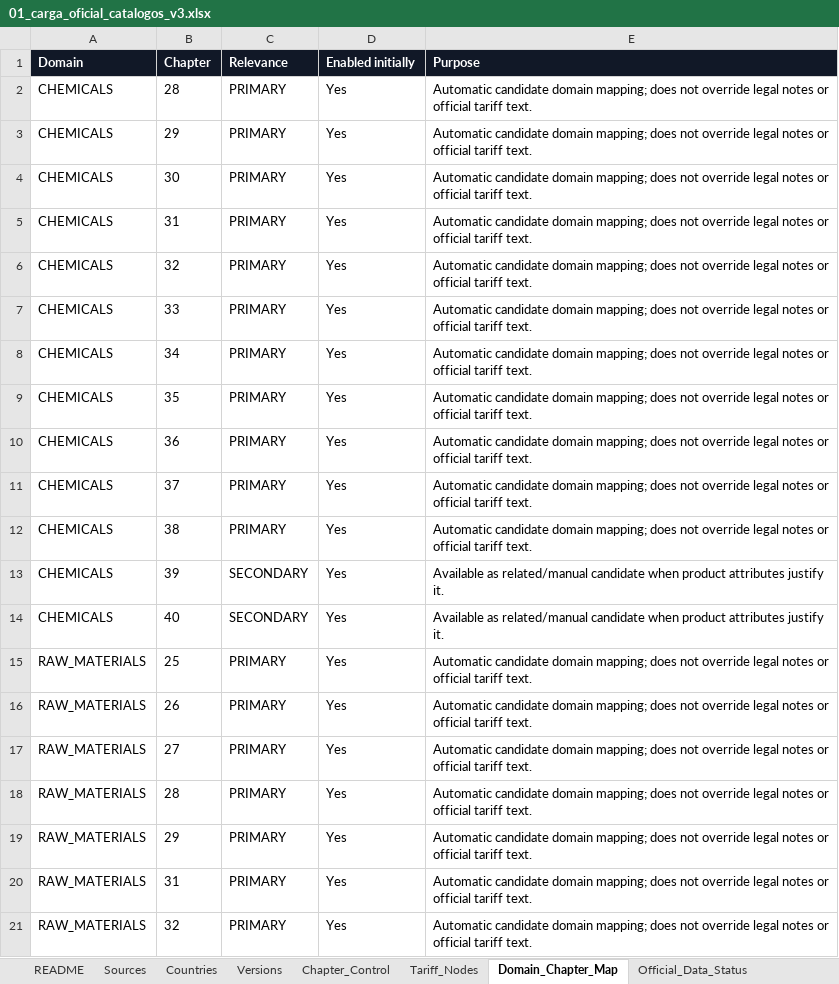
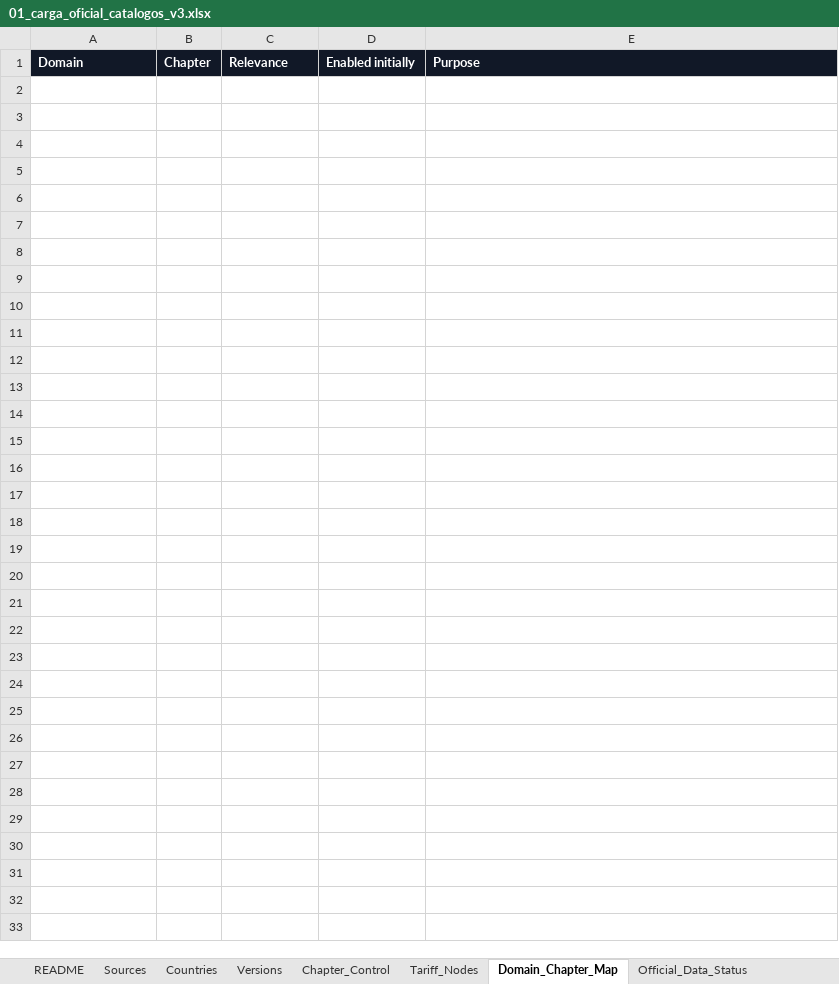
Before and after one commit to egcponcho/facturacion, an Excel workbook: backend/app/data/oficial/01_carga_oficial_catalogos_v3.xlsx, sheet Domain_Chapter_Map, drawn as a sheet; only a part is shown; values as stored, in another font and other column widths than the file's, no borders; table styles not drawn; the diff covers the shown part only; the diff names each change by its address in the sheet, - before the commit and + after, or states it on an @@ line.

```diff
--- a/backend/app/data/oficial/01_carga_oficial_catalogos_v3.xlsx (sheet Domain_Chapter_Map)
+++ b/backend/app/data/oficial/01_carga_oficial_catalogos_v3.xlsx (sheet Domain_Chapter_Map)
-row 2: CHEMICALS | 28 | PRIMARY | Yes | Automatic candidate domain mapping; does not override legal notes or official tariff text.
-row 3: CHEMICALS | 29 | PRIMARY | Yes | Automatic candidate domain mapping; does not override legal notes or official tariff text.
-row 4: CHEMICALS | 30 | PRIMARY | Yes | Automatic candidate domain mapping; does not override legal notes or official tariff text.
-row 5: CHEMICALS | 31 | PRIMARY | Yes | Automatic candidate domain mapping; does not override legal notes or official tariff text.
-row 6: CHEMICALS | 32 | PRIMARY | Yes | Automatic candidate domain mapping; does not override legal notes or official tariff text.
-row 7: CHEMICALS | 33 | PRIMARY | Yes | Automatic candidate domain mapping; does not override legal notes or official tariff text.
-row 8: CHEMICALS | 34 | PRIMARY | Yes | Automatic candidate domain mapping; does not override legal notes or official tariff text.
-row 9: CHEMICALS | 35 | PRIMARY | Yes | Automatic candidate domain mapping; does not override legal notes or official tariff text.
-row 10: CHEMICALS | 36 | PRIMARY | Yes | Automatic candidate domain mapping; does not override legal notes or official tariff text.
-row 11: CHEMICALS | 37 | PRIMARY | Yes | Automatic candidate domain mapping; does not override legal notes or official tariff text.
-row 12: CHEMICALS | 38 | PRIMARY | Yes | Automatic candidate domain mapping; does not override legal notes or official tariff text.
-row 13: CHEMICALS | 39 | SECONDARY | Yes | Available as related/manual candidate when product attributes justify it.
-row 14: CHEMICALS | 40 | SECONDARY | Yes | Available as related/manual candidate when product attributes justify it.
-row 15: RAW_MATERIALS | 25 | PRIMARY | Yes | Automatic candidate domain mapping; does not override legal notes or official tariff text.
-row 16: RAW_MATERIALS | 26 | PRIMARY | Yes | Automatic candidate domain mapping; does not override legal notes or official tariff text.
-row 17: RAW_MATERIALS | 27 | PRIMARY | Yes | Automatic candidate domain mapping; does not override legal notes or official tariff text.
-row 18: RAW_MATERIALS | 28 | PRIMARY | Yes | Automatic candidate domain mapping; does not override legal notes or official tariff text.
-row 19: RAW_MATERIALS | 29 | PRIMARY | Yes | Automatic candidate domain mapping; does not override legal notes or official tariff text.
-row 20: RAW_MATERIALS | 31 | PRIMARY | Yes | Automatic candidate domain mapping; does not override legal notes or official tariff text.
-row 21: RAW_MATERIALS | 32 | PRIMARY | Yes | Automatic candidate domain mapping; does not override legal notes or official tariff text.
```
Also changed, not shown: 103 removed rows elsewhere in this sheet, sheet Chapter_Control, backend/app/data/motor/02_carga_motor_dinamico_v3.xlsx, 50 other files.
